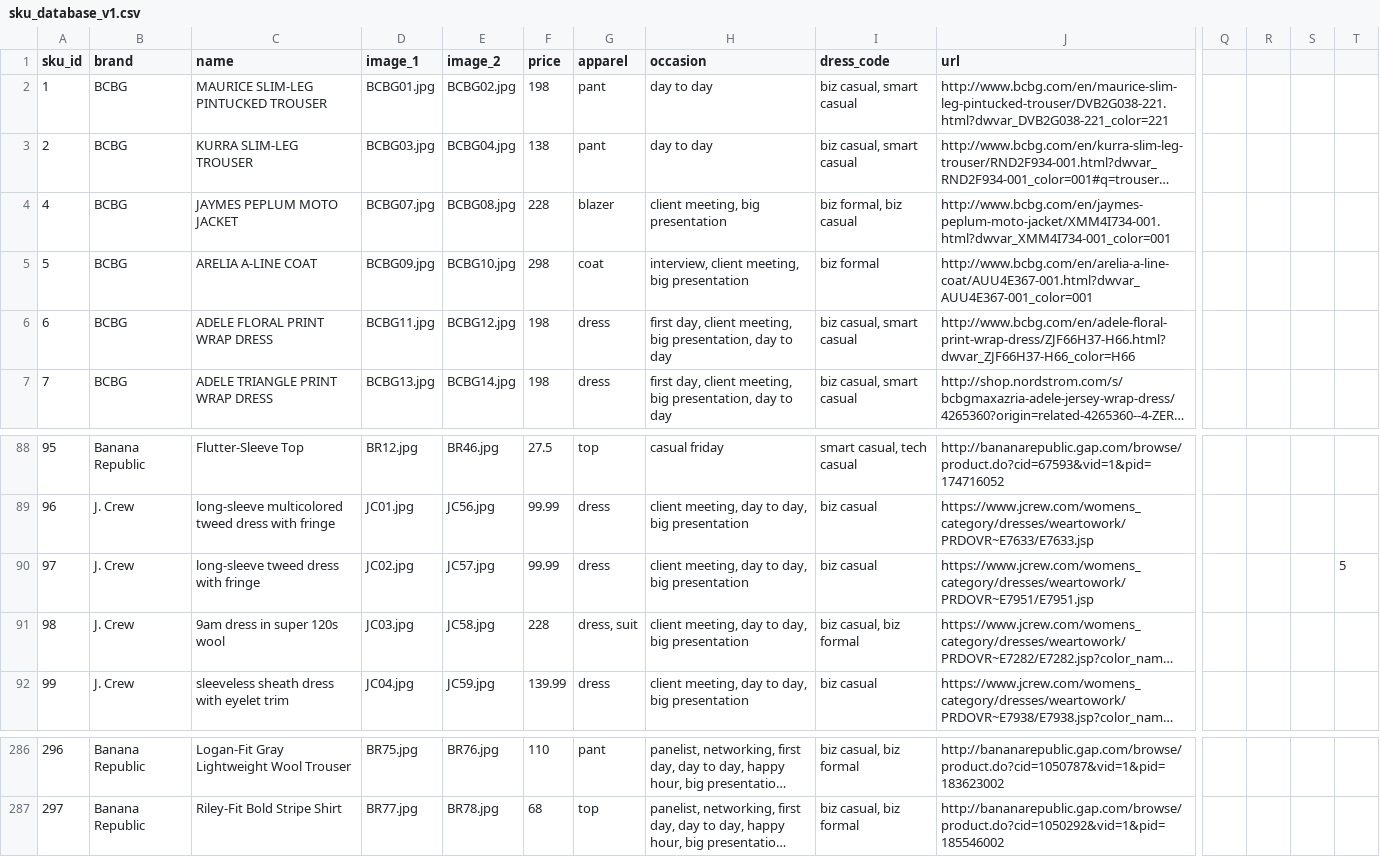
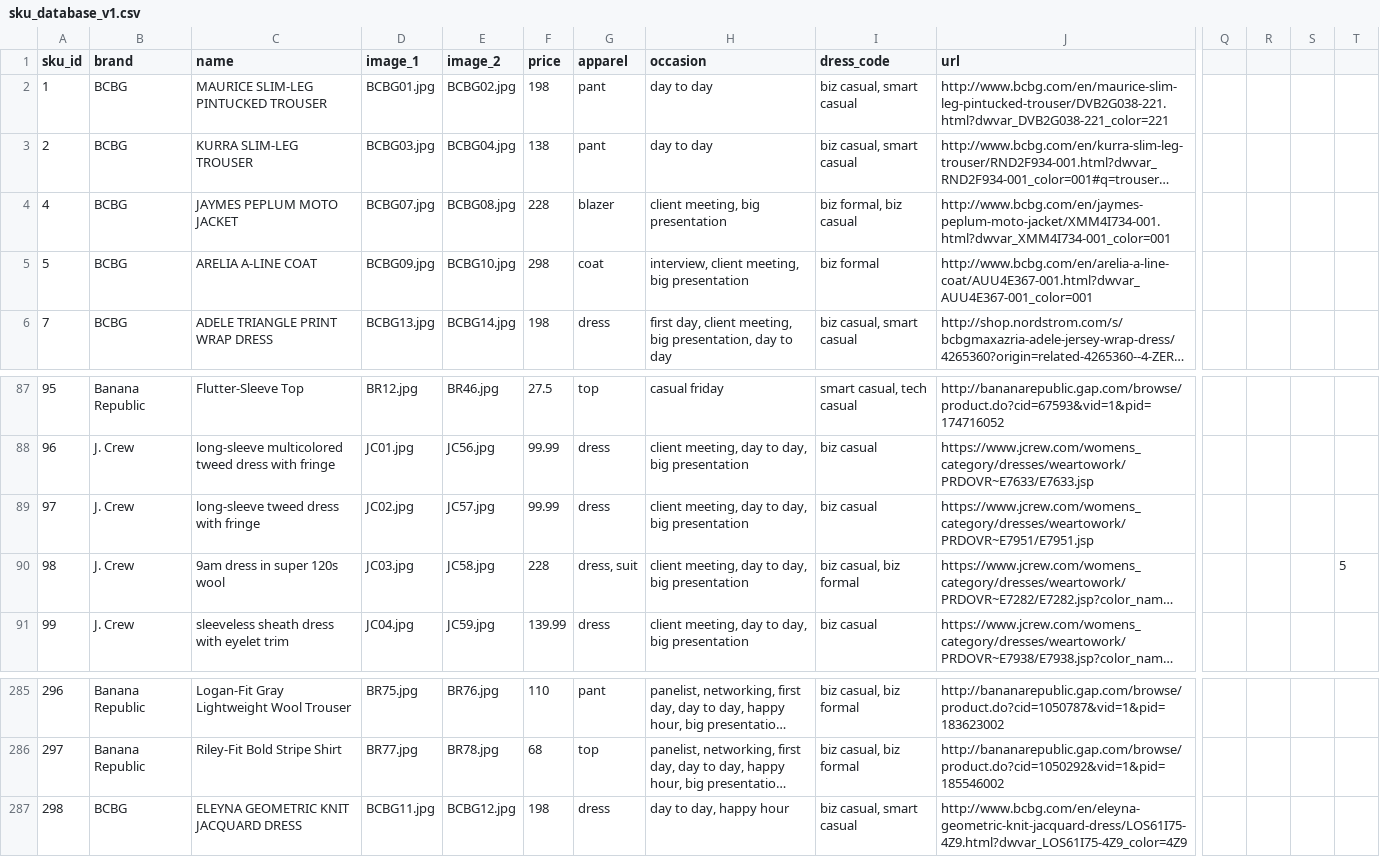
Before and after one commit to cqw1/Eight2Five, a CSV file: sku_database_v1.csv, drawn as a sheet; only a part is shown, gaps mark what is left out; long unchanged cells end in …; removed rows and columns are numbered as before the commit, all else as after; rows hold the shown columns only; the diff names each change by its address in the sheet, - before the commit and + after, or states it on an @@ line.

```diff
--- a/sku_database_v1.csv
+++ b/sku_database_v1.csv
-row 6: 6 | BCBG | ADELE FLORAL PRINT WRAP DRESS | BCBG11.jpg | BCBG12.jpg | 198 | dress | first day, client meeting, big presentation, day to day | biz casual, smart casual | http://www.bcbg.com/en/adele-floral-print-wrap-dress/ZJF66H37-H66.html?dwvar_ZJF66H37-H66_color=H66
-T89: 5
+T89: (empty)
-T90: (empty)
+T90: 5
+row 287: 298 | BCBG | ELEYNA GEOMETRIC KNIT JACQUARD DRESS | BCBG11.jpg | BCBG12.jpg | 198 | dress | day to day, happy hour | biz casual, smart casual | http://www.bcbg.com/en/eleyna-geometric-knit-jacquard-dress/LOS61I75-4Z9.html?dwvar_LOS61I75-4Z9_color=4Z9
```
Also changed, not shown: 3 other files.
